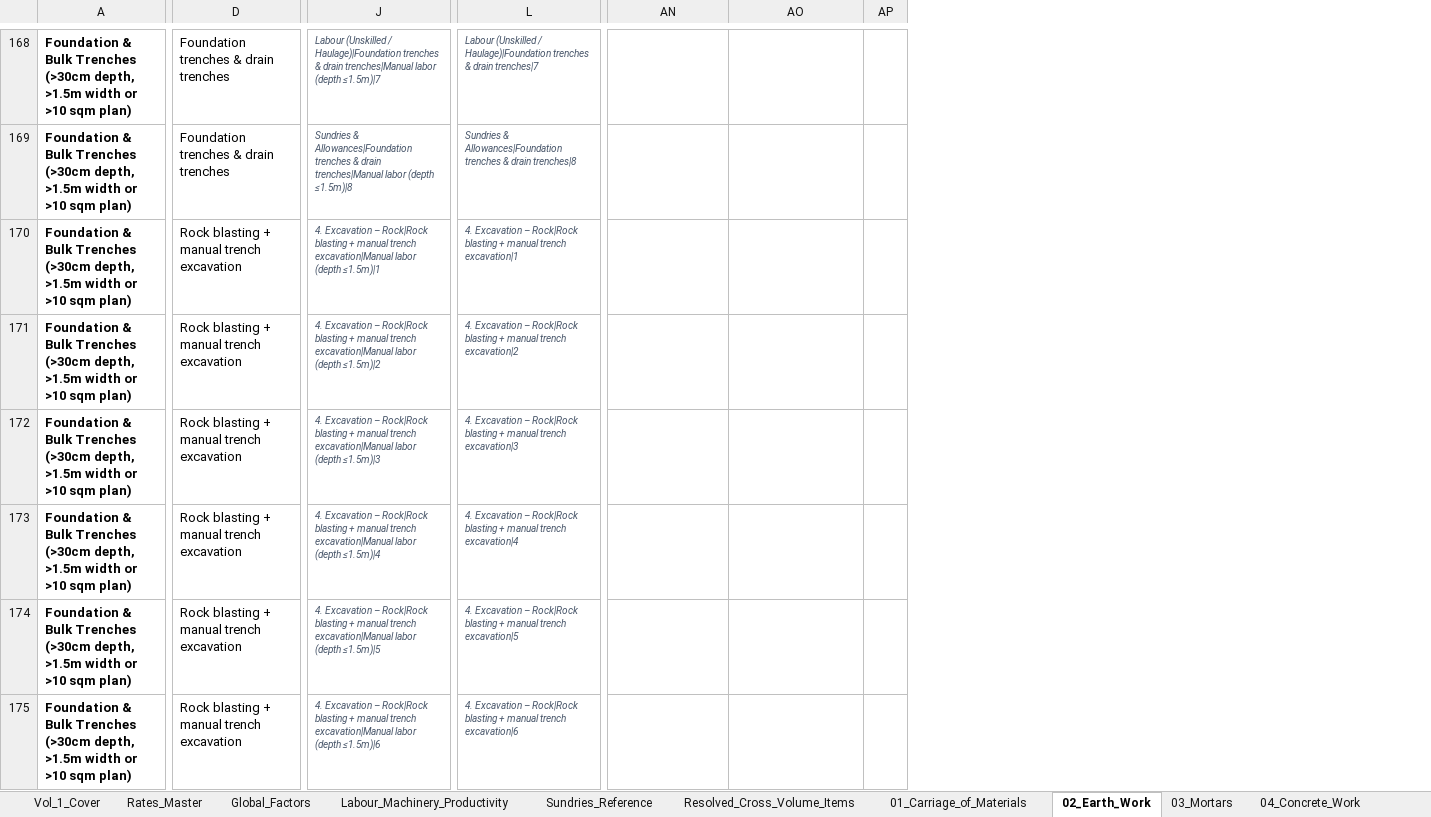
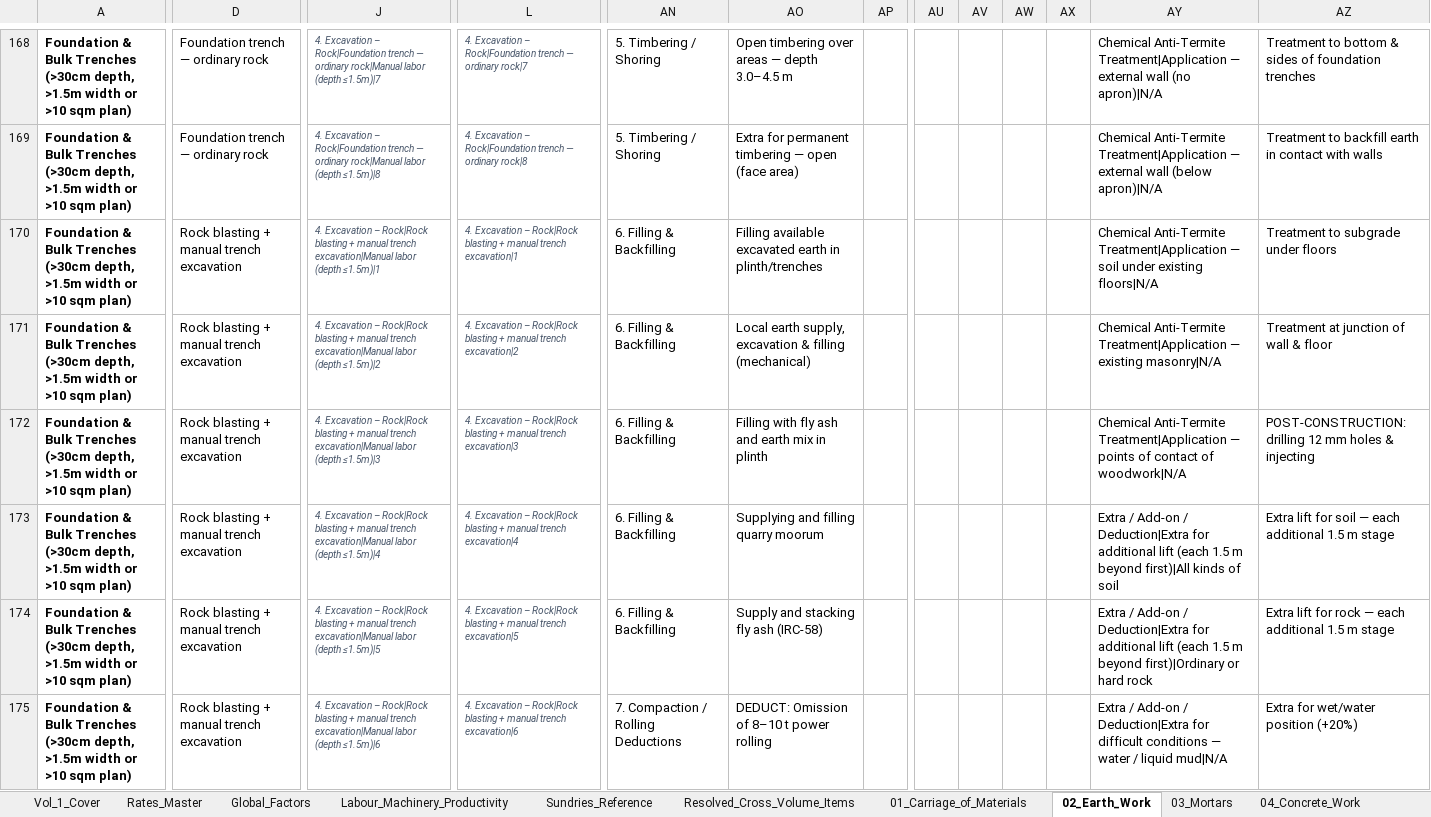
Before and after one commit to NishantAgarwal03/cpwd-dar-2019-excel, an Excel workbook: CPWD_DAR_2019_Custom_Rate_Analysis_Workbook_Vol_1.xlsx, sheet 02_Earth_Work, drawn as a sheet; only a part is shown, gaps mark what is left out; values as stored, in another font and other column widths than the file's, no borders; removed rows and columns are numbered as before the commit, all else as after; the diff covers the shown part only; the diff names each change by its address in the sheet, - before the commit and + after, or states it on an @@ line.

```diff
--- a/CPWD_DAR_2019_Custom_Rate_Analysis_Workbook_Vol_1.xlsx (sheet 02_Earth_Work)
+++ b/CPWD_DAR_2019_Custom_Rate_Analysis_Workbook_Vol_1.xlsx (sheet 02_Earth_Work)
-column AP, empty
+column AP, empty
+column AU, empty
+column AV, empty
+column AW, empty
+column AX, empty
+column AY, rows 168-175: Chemical Anti-Termite Treatment|Application — external wall (no apron)|N/A | Chemical Anti-Termite Treatment|Application — external wall (below apron)|N/A | Chemical Anti-Termite Treatment|Application — soil under existing floors|N/A | Chemical Anti-Termite Treatment|Application — existing masonry|N/A | Chemical Anti-Termite Treatment|Application — points of contact of woodwork|N/A | Extra / Add-on / Deduction|Extra for additional lift (each 1.5 m beyond first)|All kinds of soil | Extra / Add-on / Deduction|Extra for additional lift (each 1.5 m beyond first)|Ordinary or hard rock | Extra / Add-on / Deduction|Extra for difficult conditions — water / liquid mud|N/A
+column AZ, rows 168-175: Treatment to bottom & sides of foundation trenches | Treatment to backfill earth in contact with walls | Treatment to subgrade under floors | Treatment at junction of wall & floor | POST-CONSTRUCTION: drilling 12 mm holes & injecting | Extra lift for soil — each additional 1.5 m stage | Extra lift for rock — each additional 1.5 m stage | Extra for wet/water position (+20%)
-D168:D169: Foundation trenches & drain trenches
+D168:D169: Foundation trench — ordinary rock
-J168: Labour (Unskilled / Haulage)|Foundation trenches & drain trenches|Manual labor (depth…
+J168: 4. Excavation – Rock|Foundation trench — ordinary rock|Manual labor (depth…
-L168: Labour (Unskilled / Haulage)|Foundation trenches & drain trenches|7
+L168: 4. Excavation – Rock|Foundation trench — ordinary rock|7
-AN168:AN169: (empty)
+AN168:AN169: 5. Timbering / Shoring
-AO168: (empty)
+AO168: Open timbering over areas — depth 3.0–4.5 m
-J169: Sundries & Allowances|Foundation trenches & drain trenches|Manual labor (depth…
+J169: 4. Excavation – Rock|Foundation trench — ordinary rock|Manual labor (depth…
-L169: Sundries & Allowances|Foundation trenches & drain trenches|8
+L169: 4. Excavation – Rock|Foundation trench — ordinary rock|8
-AO169: (empty)
+AO169: Extra for permanent timbering — open (face area)
-AN170:AN174: (empty)
+AN170:AN174: 6. Filling & Backfilling
-AO170: (empty)
+AO170: Filling available excavated earth in plinth/trenches
-AO171: (empty)
+AO171: Local earth supply, excavation & filling (mechanical)
-AO172: (empty)
+AO172: Filling with fly ash and earth mix in plinth
-AO173: (empty)
+AO173: Supplying and filling quarry moorum
-AO174: (empty)
+AO174: Supply and stacking fly ash (IRC-58)
-AN175: (empty)
+AN175: 7. Compaction / Rolling Deductions
-AO175: (empty)
+AO175: DEDUCT: Omission of 8–10 t power rolling
```
Also changed, not shown: 1 added row, 1 removed row, 191 edited cells and cell formats elsewhere in this sheet, CPWD_DAR_2019_Custom_Rate_Analysis_Workbook_Vol_1_Latest.xlsx, 6 other files.
